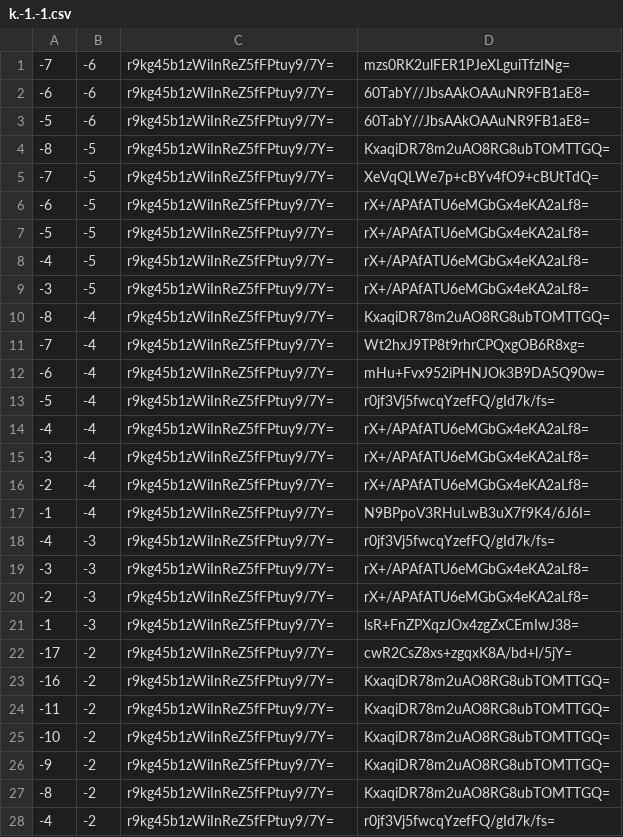
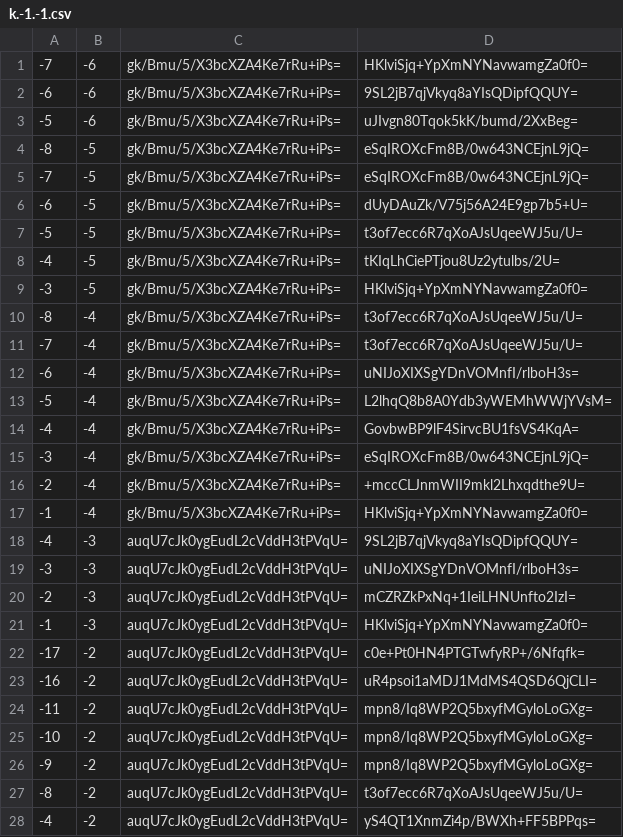
Before and after one commit to counterfitninja/chilled-end, a CSV file: tiles/zoom.-1/metadata/k.-1.-1.csv, drawn as a sheet; only a part is shown; the diff covers the shown part only.

```diff
--- a/tiles/zoom.-1/metadata/k.-1.-1.csv
+++ b/tiles/zoom.-1/metadata/k.-1.-1.csv
@@ -1,28 +1,28 @@
--7,-6,r9kg45b1zWiInReZ5fFPtuy9/7Y=,mzs0RK2ulFER1PJeXLguiTfzINg=
--6,-6,r9kg45b1zWiInReZ5fFPtuy9/7Y=,60TabY//JbsAAkOAAuNR9FB1aE8=
--5,-6,r9kg45b1zWiInReZ5fFPtuy9/7Y=,60TabY//JbsAAkOAAuNR9FB1aE8=
--8,-5,r9kg45b1zWiInReZ5fFPtuy9/7Y=,KxaqiDR78m2uAO8RG8ubTOMTTGQ=
--7,-5,r9kg45b1zWiInReZ5fFPtuy9/7Y=,XeVqQLWe7p+cBYv4fO9+cBUtTdQ=
--6,-5,r9kg45b1zWiInReZ5fFPtuy9/7Y=,rX+/APAfATU6eMGbGx4eKA2aLf8=
--5,-5,r9kg45b1zWiInReZ5fFPtuy9/7Y=,rX+/APAfATU6eMGbGx4eKA2aLf8=
--4,-5,r9kg45b1zWiInReZ5fFPtuy9/7Y=,rX+/APAfATU6eMGbGx4eKA2aLf8=
--3,-5,r9kg45b1zWiInReZ5fFPtuy9/7Y=,rX+/APAfATU6eMGbGx4eKA2aLf8=
--8,-4,r9kg45b1zWiInReZ5fFPtuy9/7Y=,KxaqiDR78m2uAO8RG8ubTOMTTGQ=
--7,-4,r9kg45b1zWiInReZ5fFPtuy9/7Y=,Wt2hxJ9TP8t9rhrCPQxgOB6R8xg=
--6,-4,r9kg45b1zWiInReZ5fFPtuy9/7Y=,mHu+Fvx952iPHNJOk3B9DA5Q90w=
--5,-4,r9kg45b1zWiInReZ5fFPtuy9/7Y=,r0jf3Vj5fwcqYzefFQ/gId7k/fs=
--4,-4,r9kg45b1zWiInReZ5fFPtuy9/7Y=,rX+/APAfATU6eMGbGx4eKA2aLf8=
--3,-4,r9kg45b1zWiInReZ5fFPtuy9/7Y=,rX+/APAfATU6eMGbGx4eKA2aLf8=
--2,-4,r9kg45b1zWiInReZ5fFPtuy9/7Y=,rX+/APAfATU6eMGbGx4eKA2aLf8=
--1,-4,r9kg45b1zWiInReZ5fFPtuy9/7Y=,N9BPpoV3RHuLwB3uX7f9K4/6J6I=
--4,-3,r9kg45b1zWiInReZ5fFPtuy9/7Y=,r0jf3Vj5fwcqYzefFQ/gId7k/fs=
--3,-3,r9kg45b1zWiInReZ5fFPtuy9/7Y=,rX+/APAfATU6eMGbGx4eKA2aLf8=
--2,-3,r9kg45b1zWiInReZ5fFPtuy9/7Y=,rX+/APAfATU6eMGbGx4eKA2aLf8=
--1,-3,r9kg45b1zWiInReZ5fFPtuy9/7Y=,lsR+FnZPXqzJOx4zgZxCEmIwJ38=
--17,-2,r9kg45b1zWiInReZ5fFPtuy9/7Y=,cwR2CsZ8xs+zgqxK8A/bd+l/5jY=
--16,-2,r9kg45b1zWiInReZ5fFPtuy9/7Y=,KxaqiDR78m2uAO8RG8ubTOMTTGQ=
--11,-2,r9kg45b1zWiInReZ5fFPtuy9/7Y=,KxaqiDR78m2uAO8RG8ubTOMTTGQ=
--10,-2,r9kg45b1zWiInReZ5fFPtuy9/7Y=,KxaqiDR78m2uAO8RG8ubTOMTTGQ=
--9,-2,r9kg45b1zWiInReZ5fFPtuy9/7Y=,KxaqiDR78m2uAO8RG8ubTOMTTGQ=
--8,-2,r9kg45b1zWiInReZ5fFPtuy9/7Y=,KxaqiDR78m2uAO8RG8ubTOMTTGQ=
--4,-2,r9kg45b1zWiInReZ5fFPtuy9/7Y=,r0jf3Vj5fwcqYzefFQ/gId7k/fs=
+-7,-6,gk/Bmu/5/X3bcXZA4Ke7rRu+iPs=,HKlviSjq+YpXmNYNavwamgZa0f0=
+-6,-6,gk/Bmu/5/X3bcXZA4Ke7rRu+iPs=,9SL2jB7qjVkyq8aYIsQDipfQQUY=
+-5,-6,gk/Bmu/5/X3bcXZA4Ke7rRu+iPs=,uJIvgn80Tqok5kK/bumd/2XxBeg=
+-8,-5,gk/Bmu/5/X3bcXZA4Ke7rRu+iPs=,eSqIROXcFm8B/0w643NCEjnL9jQ=
+-7,-5,gk/Bmu/5/X3bcXZA4Ke7rRu+iPs=,eSqIROXcFm8B/0w643NCEjnL9jQ=
+-6,-5,gk/Bmu/5/X3bcXZA4Ke7rRu+iPs=,dUyDAuZk/V75j56A24E9gp7b5+U=
+-5,-5,gk/Bmu/5/X3bcXZA4Ke7rRu+iPs=,t3of7ecc6R7qXoAJsUqeeWJ5u/U=
+-4,-5,gk/Bmu/5/X3bcXZA4Ke7rRu+iPs=,tKIqLhCiePTjou8Uz2ytulbs/2U=
+-3,-5,gk/Bmu/5/X3bcXZA4Ke7rRu+iPs=,HKlviSjq+YpXmNYNavwamgZa0f0=
+-8,-4,gk/Bmu/5/X3bcXZA4Ke7rRu+iPs=,t3of7ecc6R7qXoAJsUqeeWJ5u/U=
+-7,-4,gk/Bmu/5/X3bcXZA4Ke7rRu+iPs=,t3of7ecc6R7qXoAJsUqeeWJ5u/U=
+-6,-4,gk/Bmu/5/X3bcXZA4Ke7rRu+iPs=,uNIJoXIXSgYDnVOMnfI/rlboH3s=
+-5,-4,gk/Bmu/5/X3bcXZA4Ke7rRu+iPs=,L2lhqQ8b8A0Ydb3yWEMhWWjYVsM=
+-4,-4,gk/Bmu/5/X3bcXZA4Ke7rRu+iPs=,GovbwBP9lF4SirvcBU1fsVS4KqA=
+-3,-4,gk/Bmu/5/X3bcXZA4Ke7rRu+iPs=,eSqIROXcFm8B/0w643NCEjnL9jQ=
+-2,-4,gk/Bmu/5/X3bcXZA4Ke7rRu+iPs=,+mccCLJnmWII9mkl2Lhxqdthe9U=
+-1,-4,gk/Bmu/5/X3bcXZA4Ke7rRu+iPs=,HKlviSjq+YpXmNYNavwamgZa0f0=
+-4,-3,auqU7cJk0ygEudL2cVddH3tPVqU=,9SL2jB7qjVkyq8aYIsQDipfQQUY=
+-3,-3,auqU7cJk0ygEudL2cVddH3tPVqU=,uNIJoXIXSgYDnVOMnfI/rlboH3s=
+-2,-3,auqU7cJk0ygEudL2cVddH3tPVqU=,mCZRZkPxNq+1IeiLHNUnfto2IzI=
+-1,-3,auqU7cJk0ygEudL2cVddH3tPVqU=,HKlviSjq+YpXmNYNavwamgZa0f0=
+-17,-2,auqU7cJk0ygEudL2cVddH3tPVqU=,c0e+Pt0HN4PTGTwfyRP+/6Nfqfk=
+-16,-2,auqU7cJk0ygEudL2cVddH3tPVqU=,uR4psoi1aMDJ1MdMS4QSD6QjCLI=
+-11,-2,auqU7cJk0ygEudL2cVddH3tPVqU=,mpn8/Iq8WP2Q5bxyfMGyloLoGXg=
+-10,-2,auqU7cJk0ygEudL2cVddH3tPVqU=,mpn8/Iq8WP2Q5bxyfMGyloLoGXg=
+-9,-2,auqU7cJk0ygEudL2cVddH3tPVqU=,mpn8/Iq8WP2Q5bxyfMGyloLoGXg=
+-8,-2,auqU7cJk0ygEudL2cVddH3tPVqU=,t3of7ecc6R7qXoAJsUqeeWJ5u/U=
+-4,-2,auqU7cJk0ygEudL2cVddH3tPVqU=,yS4QT1XnmZi4p/BWXh+FF5BPPqs=
```
Also changed, not shown: 68 edited cells elsewhere in this file, tiles/zoom.-1/metadata/k.-1.0.csv, tiles/zoom.-1/metadata/k.0.-1.csv, 32 other files.
